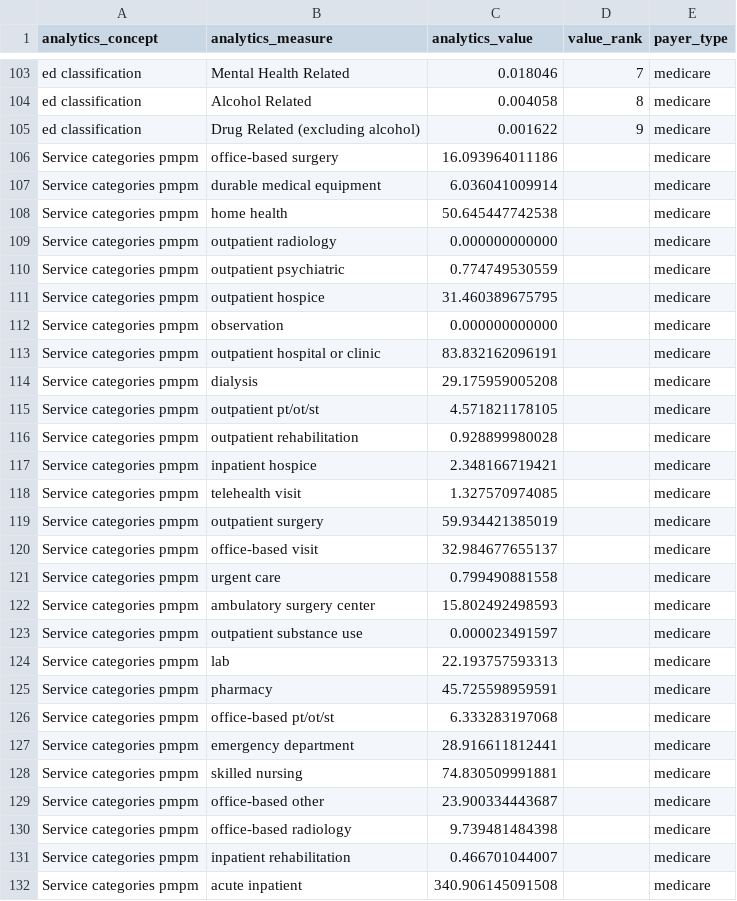
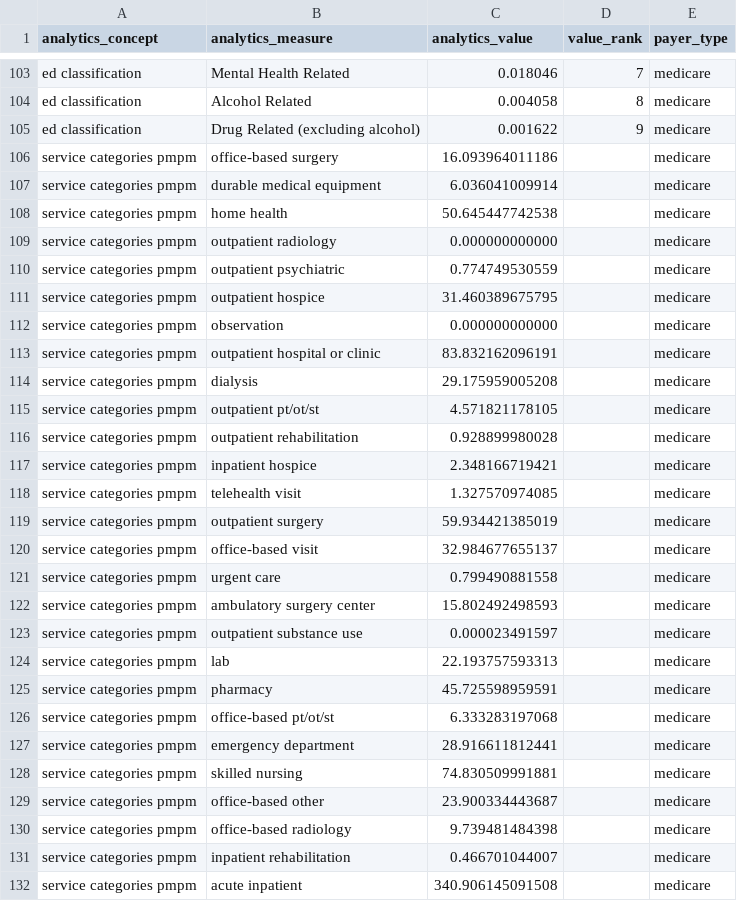
Before and after one commit to tuva-health/tuva, a CSV file: seeds/value_sets/data_quality/data_quality__reference_mart_analytics.csv, drawn as a sheet; only a part is shown, gaps mark what is left out; the diff covers the shown part only.

```diff
--- a/seeds/value_sets/data_quality/data_quality__reference_mart_analytics.csv
+++ b/seeds/value_sets/data_quality/data_quality__reference_mart_analytics.csv
@@ -105,28 +105,28 @@ ed classification,Alcohol Related,0.004058,8,medicare
 ed classification,Drug Related (excluding alcohol),0.001622,9,medicare
-Service categories pmpm,office-based surgery,16.093964011186,,medicare
-Service categories pmpm,durable medical equipment,6.036041009914,,medicare
-Service categories pmpm,home health,50.645447742538,,medicare
-Service categories pmpm,outpatient radiology,0.000000000000,,medicare
-Service categories pmpm,outpatient psychiatric,0.774749530559,,medicare
-Service categories pmpm,outpatient hospice,31.460389675795,,medicare
-Service categories pmpm,observation,0.000000000000,,medicare
-Service categories pmpm,outpatient hospital or clinic,83.832162096191,,medicare
-Service categories pmpm,dialysis,29.175959005208,,medicare
-Service categories pmpm,outpatient pt/ot/st,4.571821178105,,medicare
-Service categories pmpm,outpatient rehabilitation,0.928899980028,,medicare
-Service categories pmpm,inpatient hospice,2.348166719421,,medicare
-Service categories pmpm,telehealth visit,1.327570974085,,medicare
-Service categories pmpm,outpatient surgery,59.934421385019,,medicare
-Service categories pmpm,office-based visit,32.984677655137,,medicare
-Service categories pmpm,urgent care,0.799490881558,,medicare
-Service categories pmpm,ambulatory surgery center,15.802492498593,,medicare
-Service categories pmpm,outpatient substance use,0.000023491597,,medicare
-Service categories pmpm,lab,22.193757593313,,medicare
-Service categories pmpm,pharmacy,45.725598959591,,medicare
-Service categories pmpm,office-based pt/ot/st,6.333283197068,,medicare
-Service categories pmpm,emergency department,28.916611812441,,medicare
-Service categories pmpm,skilled nursing,74.830509991881,,medicare
-Service categories pmpm,office-based other,23.900334443687,,medicare
-Service categories pmpm,office-based radiology,9.739481484398,,medicare
-Service categories pmpm,inpatient rehabilitation,0.466701044007,,medicare
-Service categories pmpm,acute inpatient,340.906145091508,,medicare
+service categories pmpm,office-based surgery,16.093964011186,,medicare
+service categories pmpm,durable medical equipment,6.036041009914,,medicare
+service categories pmpm,home health,50.645447742538,,medicare
+service categories pmpm,outpatient radiology,0.000000000000,,medicare
+service categories pmpm,outpatient psychiatric,0.774749530559,,medicare
+service categories pmpm,outpatient hospice,31.460389675795,,medicare
+service categories pmpm,observation,0.000000000000,,medicare
+service categories pmpm,outpatient hospital or clinic,83.832162096191,,medicare
+service categories pmpm,dialysis,29.175959005208,,medicare
+service categories pmpm,outpatient pt/ot/st,4.571821178105,,medicare
+service categories pmpm,outpatient rehabilitation,0.928899980028,,medicare
+service categories pmpm,inpatient hospice,2.348166719421,,medicare
+service categories pmpm,telehealth visit,1.327570974085,,medicare
+service categories pmpm,outpatient surgery,59.934421385019,,medicare
+service categories pmpm,office-based visit,32.984677655137,,medicare
+service categories pmpm,urgent care,0.799490881558,,medicare
+service categories pmpm,ambulatory surgery center,15.802492498593,,medicare
+service categories pmpm,outpatient substance use,0.000023491597,,medicare
+service categories pmpm,lab,22.193757593313,,medicare
+service categories pmpm,pharmacy,45.725598959591,,medicare
+service categories pmpm,office-based pt/ot/st,6.333283197068,,medicare
+service categories pmpm,emergency department,28.916611812441,,medicare
+service categories pmpm,skilled nursing,74.830509991881,,medicare
+service categories pmpm,office-based other,23.900334443687,,medicare
+service categories pmpm,office-based radiology,9.739481484398,,medicare
+service categories pmpm,inpatient rehabilitation,0.466701044007,,medicare
+service categories pmpm,acute inpatient,340.906145091508,,medicare
```
Also changed, not shown: 72 edited cells elsewhere in this file, 10 other files.
